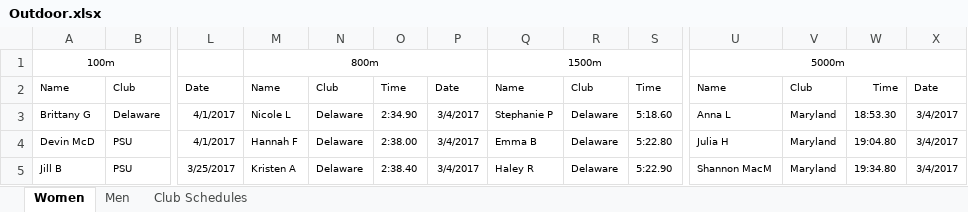
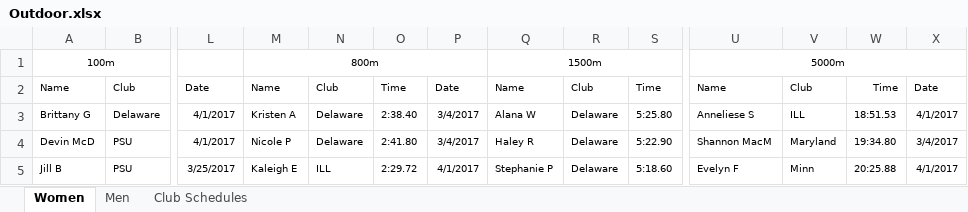
Before and after one commit to mkreiser/NationalsScoringModel, an Excel workbook: Outdoor.xlsx, sheet Women, drawn as a sheet; only a part is shown, gaps mark what is left out; values as stored, in another font and other column widths than the file's, no borders; charts and pictures not drawn; the diff covers the shown part only; the diff names each change by its address in the sheet, - before the commit and + after, or states it on an @@ line.

```diff
--- a/Outdoor.xlsx (sheet Women)
+++ b/Outdoor.xlsx (sheet Women)
-M3: Nicole L
+M3: Kristen A
-O3: 2:34.90
+O3: 2:38.40
-Q3: Stephanie P
+Q3: Alana W
-S3: 5:18.60
+S3: 5:25.80
-U3: Anna L
+U3: Anneliese S
-V3: Maryland
+V3: ILL
-W3: 18:53.30
+W3: 18:51.53
-X3: 3/4/2017
+X3: 4/1/2017
-M4: Hannah F
+M4: Nicole P
-O4: 2:38.00
+O4: 2:41.80
-Q4: Emma B
+Q4: Haley R
-S4: 5:22.80
+S4: 5:22.90
-U4: Julia H
+U4: Shannon MacM
-W4: 19:04.80
+W4: 19:34.80
-M5: Kristen A
+M5: Kaleigh E
-N5: Delaware
+N5: ILL
-O5: 2:38.40
+O5: 2:29.72
-P5: 3/4/2017
+P5: 4/1/2017
-Q5: Haley R
+Q5: Stephanie P
-S5: 5:22.90
+S5: 5:18.60
-U5: Shannon MacM
+U5: Evelyn F
-V5: Maryland
+V5: Minn
-W5: 19:34.80
+W5: 20:25.88
-X5: 3/4/2017
+X5: 4/1/2017
```
Also changed, not shown: 6 added rows, 29 removed rows and 145 edited cells elsewhere in this sheet, Indoor.xlsx.
